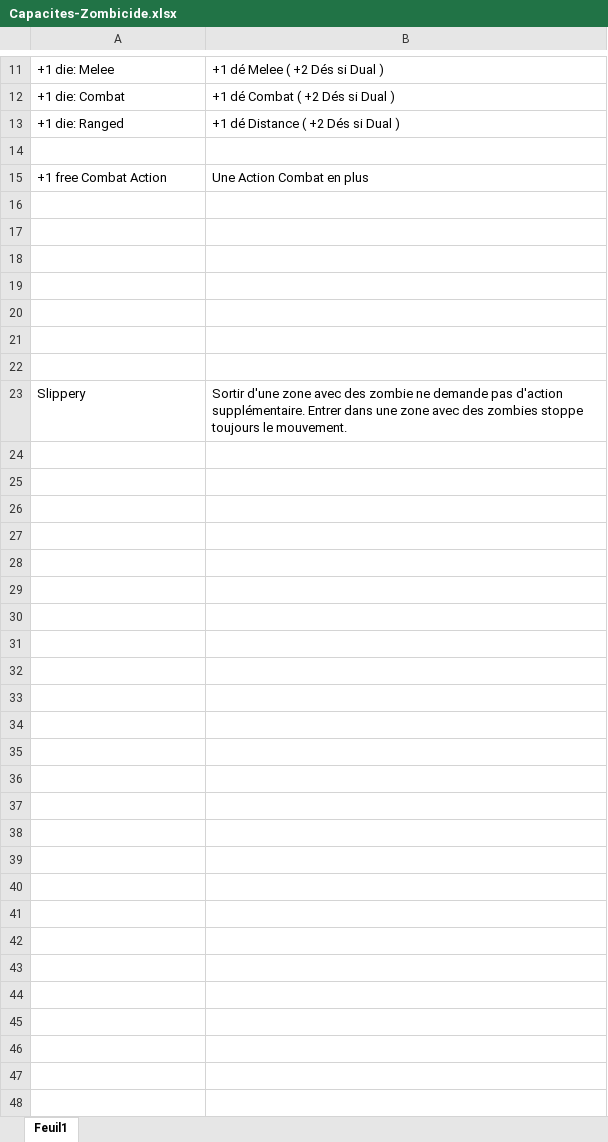
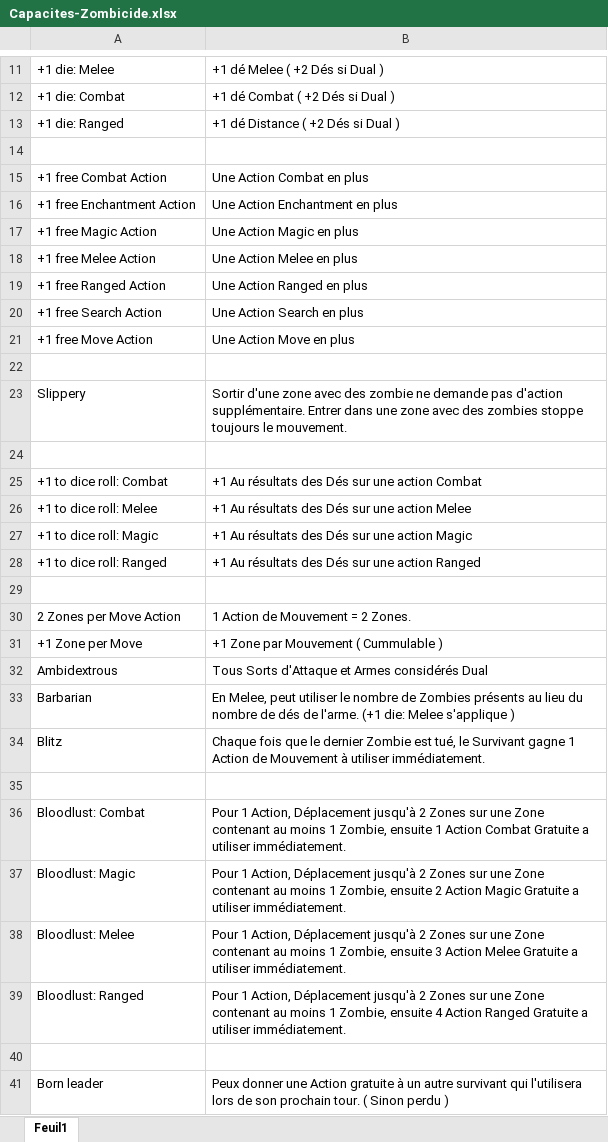
Before and after one commit to Toracks/Zombicide, an Excel workbook: Data/Capacites-Zombicide.xlsx, sheet Feuil1, drawn as a sheet; only a part is shown, gaps mark what is left out; values as stored, in another font and other column widths than the file's, no borders; the diff names each change by its address in the sheet, - before the commit and + after, or states it on an @@ line.

```diff
--- a/Data/Capacites-Zombicide.xlsx (sheet Feuil1)
+++ b/Data/Capacites-Zombicide.xlsx (sheet Feuil1)
-row 16: (empty)
+row 16: +1 free Enchantment Action | Une Action Enchantment en plus
-row 17: (empty)
+row 17: +1 free Magic Action | Une Action Magic en plus
-row 18: (empty)
+row 18: +1 free Melee Action | Une Action Melee en plus
-row 19: (empty)
+row 19: +1 free Ranged Action | Une Action Ranged en plus
-row 20: (empty)
+row 20: +1 free Search Action | Une Action Search en plus
-row 21: (empty)
+row 21: +1 free Move Action | Une Action Move en plus
+row 24: (empty)
+row 25: +1 to dice roll: Combat | +1 Au résultats des Dés sur une action Combat
+row 26: +1 to dice roll: Melee | +1 Au résultats des Dés sur une action Melee
+row 27: +1 to dice roll: Magic | +1 Au résultats des Dés sur une action Magic
+row 28: +1 to dice roll: Ranged | +1 Au résultats des Dés sur une action Ranged
+row 29: (empty)
+row 30: 2 Zones per Move Action | 1 Action de Mouvement = 2 Zones.
+row 31: +1 Zone per Move | +1 Zone par Mouvement ( Cummulable )
+row 32: Ambidextrous | Tous Sorts d'Attaque et Armes considérés Dual
+row 33: Barbarian | En Melee, peut utiliser le nombre de Zombies présents au lieu du nombre de dés de l'arme. (+1 die: Melee s'applique )
+row 34: Blitz | Chaque fois que le dernier Zombie est tué, le Survivant gagne 1 Action de Mouvement à utiliser immédiatement.
+row 35: (empty)
+row 36: Bloodlust: Combat | Pour 1 Action, Déplacement jusqu'à 2 Zones sur une Zone contenant au moins 1 Zombie, ensuite 1 Action Combat Gratuite a utiliser immédiatement.
+row 37: Bloodlust: Magic | Pour 1 Action, Déplacement jusqu'à 2 Zones sur une Zone contenant au moins 1 Zombie, ensuite 2 Action Magic Gratuite a utiliser immédiatement.
+row 38: Bloodlust: Melee | Pour 1 Action, Déplacement jusqu'à 2 Zones sur une Zone contenant au moins 1 Zombie, ensuite 3 Action Melee Gratuite a utiliser immédiatement.
+row 39: Bloodlust: Ranged | Pour 1 Action, Déplacement jusqu'à 2 Zones sur une Zone contenant au moins 1 Zombie, ensuite 4 Action Ranged Gratuite a utiliser immédiatement.
+row 40: (empty)
+row 41: Born leader | Peux donner une Action gratuite à un autre survivant qui l'utilisera lors de son prochain tour. ( Sinon perdu )
```
Also changed, not shown: 6 other files.
